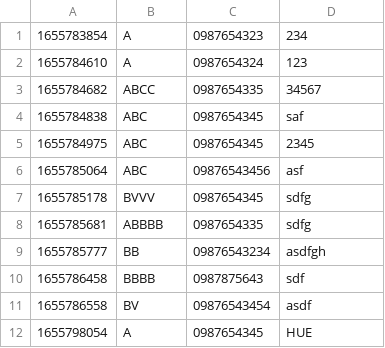
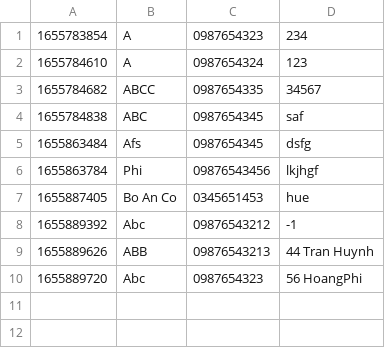
Before and after one commit to DaoXuanTri93/Quan_ly_banh_Su_Kem, a CSV file: orders.csv, drawn as a sheet; removed rows and columns are numbered as before the commit, all else as after; the diff names each change by its address in the sheet, - before the commit and + after, or states it on an @@ line.

```diff
--- a/orders.csv
+++ b/orders.csv
-row 5: 1655784975 | ABC | 0987654345 | 2345
-row 6: 1655785064 | ABC | 09876543456 | asf
-row 7: 1655785178 | BVVV | 0987654345 | sdfg
-row 8: 1655785681 | ABBBB | 0987654335 | sdfg
-row 9: 1655785777 | BB | 09876543234 | asdfgh
-row 10: 1655786458 | BBBB | 0987875643 | sdf
-row 11: 1655786558 | BV | 09876543454 | asdf
-row 12: 1655798054 | A | 0987654345 | HUE
+row 5: 1655863484 | Afs | 0987654345 | dsfg
+row 6: 1655863784 | Phi | 09876543456 | lkjhgf
+row 7: 1655887405 | Bo An Co | 0345651453 | hue
+row 8: 1655889392 | Abc | 09876543212 | -1
+row 9: 1655889626 | ABB | 09876543213 | 44 Tran Huynh
+row 10: 1655889720 | Abc | 0987654323 | 56 HoangPhi
```
Also changed, not shown: order-items.csv, products.csv, 4 other files.
